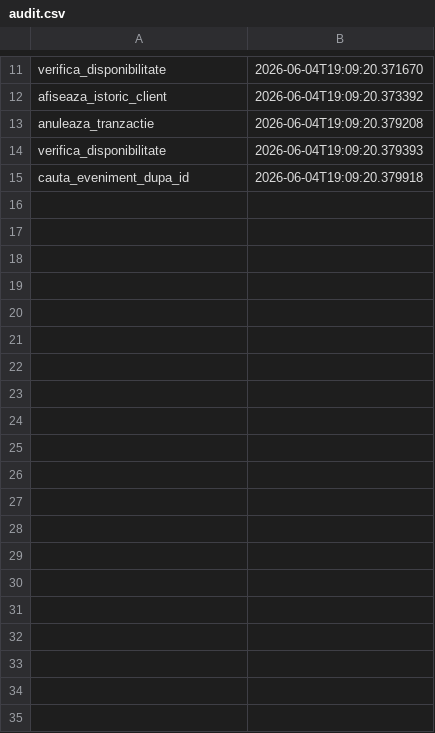
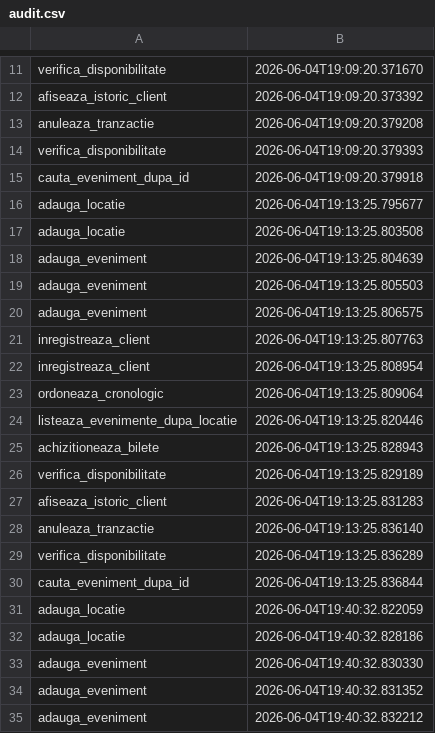
Before and after one commit to Alexandru-Morteanu/paoj-2026, a CSV file: audit.csv, drawn as a sheet; only a part is shown, gaps mark what is left out; the diff covers the shown part only; the diff names each change by its address in the sheet, - before the commit and + after, or states it on an @@ line.

```diff
--- a/audit.csv
+++ b/audit.csv
+row 16: adauga_locatie | 2026-06-04T19:13:25.795677
+row 17: adauga_locatie | 2026-06-04T19:13:25.803508
+row 18: adauga_eveniment | 2026-06-04T19:13:25.804639
+row 19: adauga_eveniment | 2026-06-04T19:13:25.805503
+row 20: adauga_eveniment | 2026-06-04T19:13:25.806575
+row 21: inregistreaza_client | 2026-06-04T19:13:25.807763
+row 22: inregistreaza_client | 2026-06-04T19:13:25.808954
+row 23: ordoneaza_cronologic | 2026-06-04T19:13:25.809064
+row 24: listeaza_evenimente_dupa_locatie | 2026-06-04T19:13:25.820446
+row 25: achizitioneaza_bilete | 2026-06-04T19:13:25.828943
+row 26: verifica_disponibilitate | 2026-06-04T19:13:25.829189
+row 27: afiseaza_istoric_client | 2026-06-04T19:13:25.831283
+row 28: anuleaza_tranzactie | 2026-06-04T19:13:25.836140
+row 29: verifica_disponibilitate | 2026-06-04T19:13:25.836289
+row 30: cauta_eveniment_dupa_id | 2026-06-04T19:13:25.836844
+row 31: adauga_locatie | 2026-06-04T19:40:32.822059
+row 32: adauga_locatie | 2026-06-04T19:40:32.828186
+row 33: adauga_eveniment | 2026-06-04T19:40:32.830330
+row 34: adauga_eveniment | 2026-06-04T19:40:32.831352
+row 35: adauga_eveniment | 2026-06-04T19:40:32.832212
```
Also changed, not shown: 25 added rows elsewhere in this file, 1 other file.
